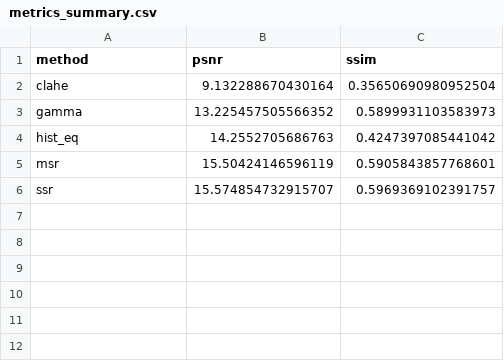
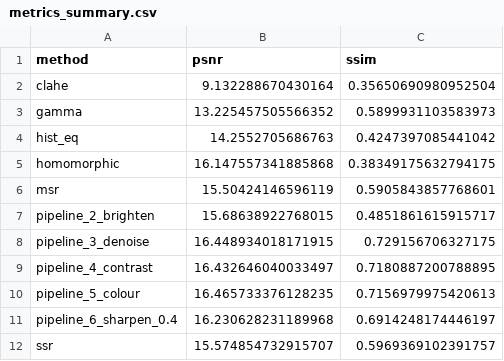
Before and after one commit to Shreshtha-Ojha/Team_19, a CSV file: results/metrics_summary.csv, drawn as a sheet.

```diff
--- a/results/metrics_summary.csv
+++ b/results/metrics_summary.csv
@@ -4,3 +4,9 @@ gamma,13.225457505566352,0.5899931103583973
 hist_eq,14.2552705686763,0.4247397085441042
+homomorphic,16.147557341885868,0.38349175632794175
 msr,15.50424146596119,0.5905843857768601
+pipeline_2_brighten,15.68638922768015,0.4851861615915717
+pipeline_3_denoise,16.448934018171915,0.729156706327175
+pipeline_4_contrast,16.432646040033497,0.7180887200788895
+pipeline_5_colour,16.465733376128235,0.7156979975420613
+pipeline_6_sharpen_0.4,16.230628231189968,0.6914248174446197
 ssr,15.574854732915707,0.5969369102391757
```
Also changed, not shown: results/metrics.csv, 22 other files.
